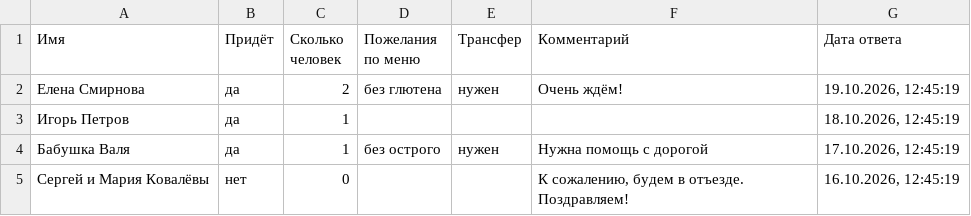
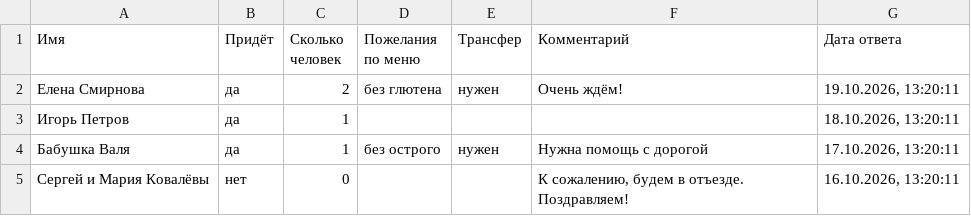
Before and after one commit to poluci/polusi, a CSV file: c/demo-kabinet/guests.csv, drawn as a sheet.

```diff
--- a/c/demo-kabinet/guests.csv
+++ b/c/demo-kabinet/guests.csv
@@ -1,5 +1,5 @@
 "Имя";"Придёт";"Сколько человек";"Пожелания по меню";"Трансфер";"Комментарий";"Дата ответа"
-"Елена Смирнова";"да";"2";"без глютена";"нужен";"Очень ждём!";"19.10.2026, 12:45:19"
-"Игорь Петров";"да";"1";"";"";"";"18.10.2026, 12:45:19"
-"Бабушка Валя";"да";"1";"без острого";"нужен";"Нужна помощь с дорогой";"17.10.2026, 12:45:19"
-"Сергей и Мария Ковалёвы";"нет";"0";"";"";"К сожалению, будем в отъезде. Поздравляем!";"16.10.2026, 12:45:19"
+"Елена Смирнова";"да";"2";"без глютена";"нужен";"Очень ждём!";"19.10.2026, 13:20:11"
+"Игорь Петров";"да";"1";"";"";"";"18.10.2026, 13:20:11"
+"Бабушка Валя";"да";"1";"без острого";"нужен";"Нужна помощь с дорогой";"17.10.2026, 13:20:11"
+"Сергей и Мария Ковалёвы";"нет";"0";"";"";"К сожалению, будем в отъезде. Поздравляем!";"16.10.2026, 13:20:11"
```
Also changed, not shown: 33 other files.
